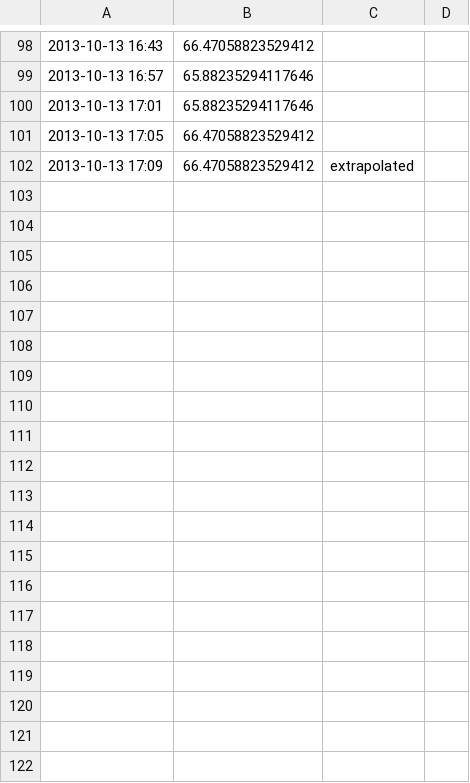
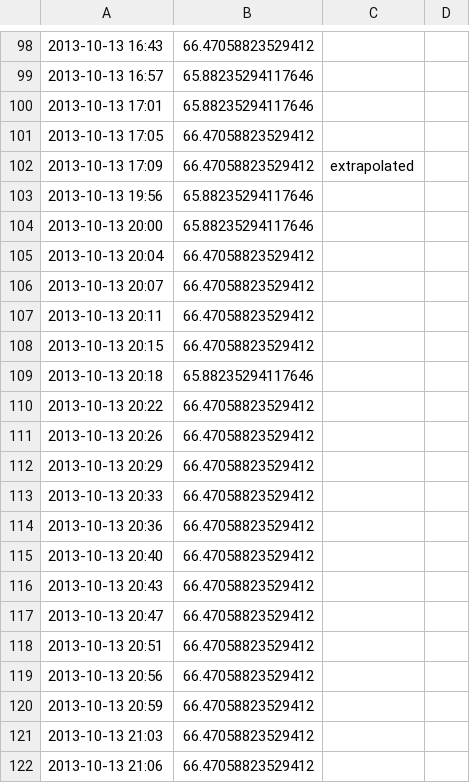
Before and after one commit to Crossy/RaspPi, a CSV file: 2013-10.csv, drawn as a sheet; only a part is shown, gaps mark what is left out; the diff covers the shown part only.

```diff
--- a/2013-10.csv
+++ b/2013-10.csv
@@ -102 +102,21 @@
 2013-10-13 17:09,66.47058823529412,extrapolated
+2013-10-13 19:56,65.88235294117646
+2013-10-13 20:00,65.88235294117646
+2013-10-13 20:04,66.47058823529412
+2013-10-13 20:07,66.47058823529412
+2013-10-13 20:11,66.47058823529412
+2013-10-13 20:15,66.47058823529412
+2013-10-13 20:18,65.88235294117646
+2013-10-13 20:22,66.47058823529412
+2013-10-13 20:26,66.47058823529412
+2013-10-13 20:29,66.47058823529412
+2013-10-13 20:33,66.47058823529412
+2013-10-13 20:36,66.47058823529412
+2013-10-13 20:40,66.47058823529412
+2013-10-13 20:43,66.47058823529412
+2013-10-13 20:47,66.47058823529412
+2013-10-13 20:51,66.47058823529412
+2013-10-13 20:56,66.47058823529412
+2013-10-13 20:59,66.47058823529412
+2013-10-13 21:03,66.47058823529412
+2013-10-13 21:06,66.47058823529412
```
Also changed, not shown: 43 added rows elsewhere in this file, 6 other files.
